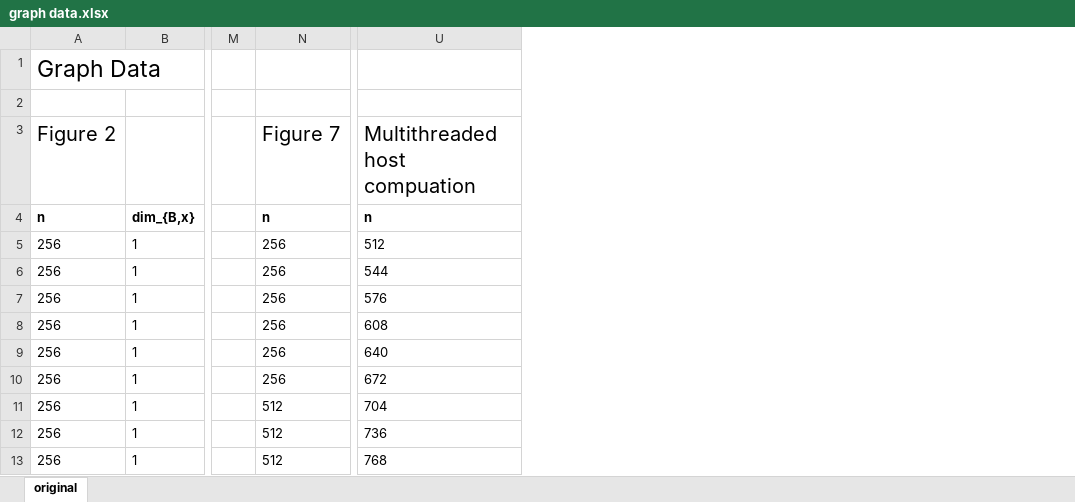
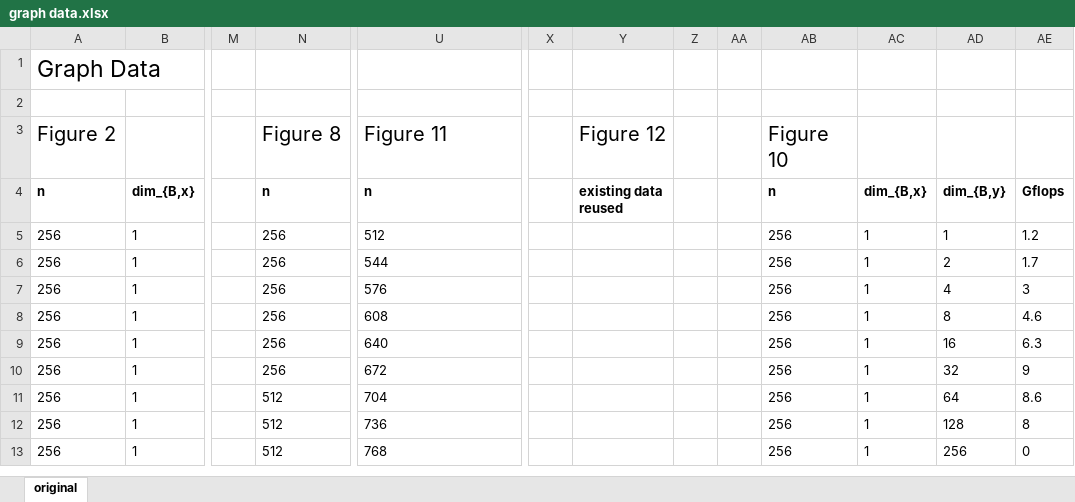
Before and after one commit to matthias-springer/cse260-parallel-computation, an Excel workbook: A2-cuda/heatmap/graph data.xlsx, sheet original, drawn as a sheet; only a part is shown, gaps mark what is left out; values as stored, in another font and other column widths than the file's, no borders; the diff names each change by its address in the sheet, - before the commit and + after, or states it on an @@ line.

Commit message:
data

```diff
--- a/A2-cuda/heatmap/graph data.xlsx (sheet original)
+++ b/A2-cuda/heatmap/graph data.xlsx (sheet original)
+column X, empty
+column Y, rows 3-4: Figure 12 | existing data reused
+column Z, empty
+column AA, empty
+column AB, rows 3-13: Figure 10 | n | 256 | 256 | 256 | 256 | 256 | 256 | 256 | 256 | 256
+column AC, rows 4-13: dim_{B,x} | 1 | 1 | 1 | 1 | 1 | 1 | 1 | 1 | 1
+column AD, rows 4-13: dim_{B,y} | 1 | 2 | 4 | 8 | 16 | 32 | 64 | 128 | 256
+column AE, rows 4-13: Gflops | 1.2 | 1.7 | 3 | 4.6 | 6.3 | 9 | 8.6 | 8 | 0
-N3: Figure 7
+N3: Figure 8
-U3: Multithreaded host compuation
+U3: Figure 11
```
Also changed, not shown: 7 other files.
